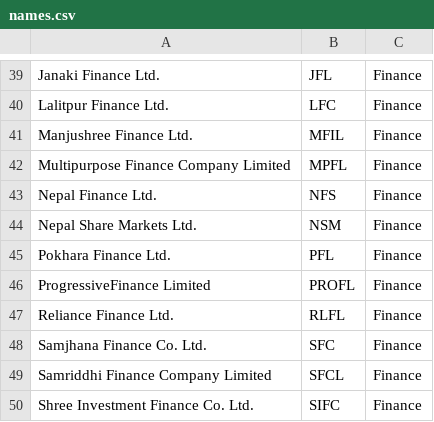
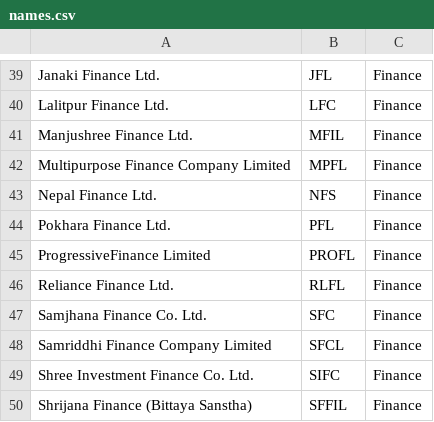
Before and after one commit to pranjaltimsina/nepse-scraper, a CSV file: data/names.csv, drawn as a sheet; only a part is shown, gaps mark what is left out; the shorter side is filled out with more unchanged rows.

```diff
--- a/data/names.csv
+++ b/data/names.csv
@@ -43,3 +43,2 @@ Multipurpose Finance Company Limited,MPFL,Finance
 Nepal Finance Ltd.,NFS,Finance
-Nepal Share Markets Ltd.,NSM,Finance
 Pokhara Finance Ltd.,PFL,Finance
```
Also changed, not shown: 4 other files.
